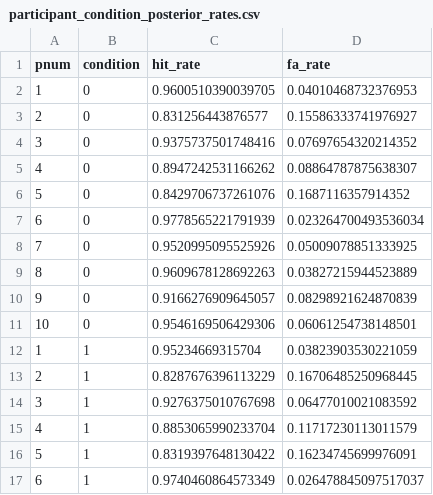
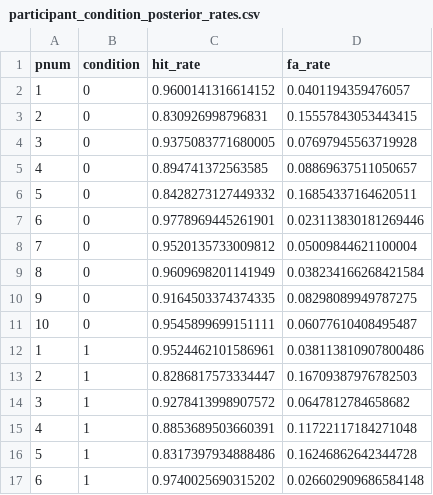
Before and after one commit to dumbasscheesecat/107final, a CSV file: output/participant_condition_posterior_rates.csv, drawn as a sheet; only a part is shown; the diff covers the shown part only.

```diff
--- a/output/participant_condition_posterior_rates.csv
+++ b/output/participant_condition_posterior_rates.csv
@@ -1,17 +1,17 @@
 pnum,condition,hit_rate,fa_rate
-1,0,0.9600510390039705,0.04010468732376953
-2,0,0.831256443876577,0.15586333741976927
-3,0,0.9375737501748416,0.07697654320214352
-4,0,0.8947242531166262,0.08864787875638307
-5,0,0.8429706737261076,0.1687116357914352
-6,0,0.9778565221791939,0.023264700493536034
-7,0,0.9520995095525926,0.05009078851333925
-8,0,0.9609678128692263,0.03827215944523889
-9,0,0.9166276909645057,0.08298921624870839
-10,0,0.9546169506429306,0.06061254738148501
-1,1,0.95234669315704,0.03823903530221059
-2,1,0.8287676396113229,0.16706485250968445
-3,1,0.9276375010767698,0.06477010021083592
-4,1,0.8853065990233704,0.11717230113011579
-5,1,0.8319397648130422,0.16234745699976091
-6,1,0.9740460864573349,0.026478845097517037
+1,0,0.9600141316614152,0.0401194359476057
+2,0,0.830926998796831,0.15557843053443415
+3,0,0.9375083771680005,0.07697945563719928
+4,0,0.894741372563585,0.08869637511050657
+5,0,0.8428273127449332,0.16854337164620511
+6,0,0.9778969445261901,0.023113830181269446
+7,0,0.9520135733009812,0.05009844621100004
+8,0,0.9609698201141949,0.038234166268421584
+9,0,0.9164503374374335,0.08298089949787275
+10,0,0.9545899699151111,0.06077610408495487
+1,1,0.9524462101586961,0.038113810907800486
+2,1,0.8286817573334447,0.16709387976782503
+3,1,0.9278413998907572,0.0647812784658682
+4,1,0.8853689503660391,0.11722117184271048
+5,1,0.8317397934888486,0.16246862642344728
+6,1,0.9740025690315202,0.026602909686584148
```
Also changed, not shown: 48 edited cells elsewhere in this file, output/max_min_posterior_rates.csv, output/participant_condition_posterior_estimates.csv, 26 other files.
